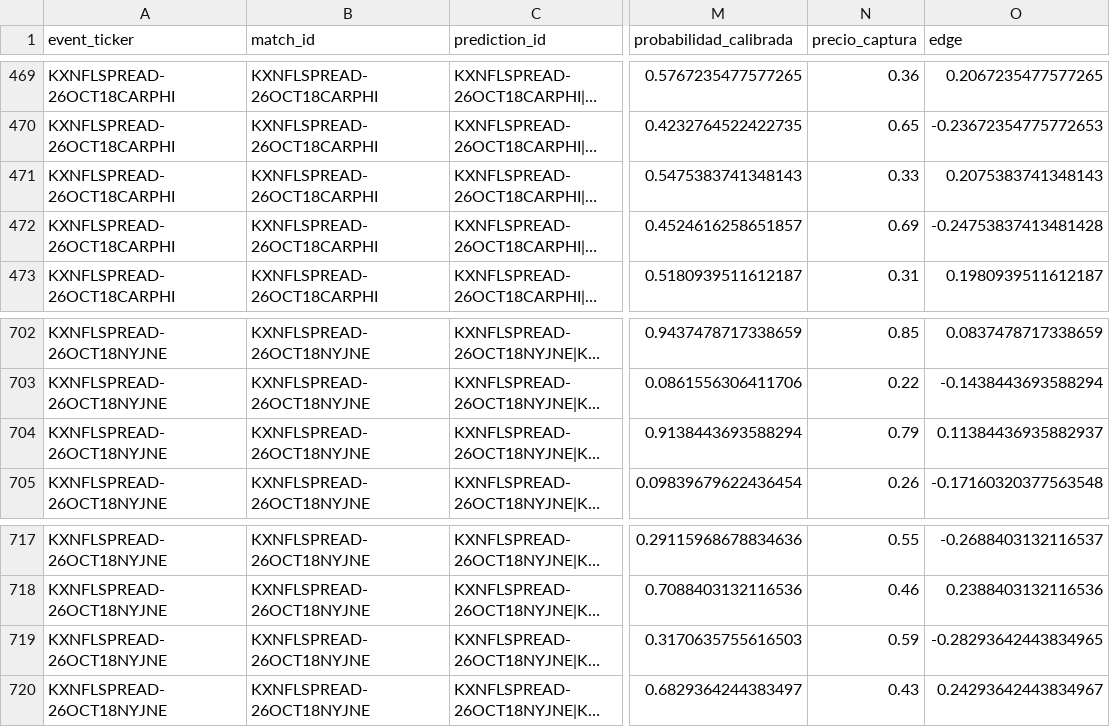
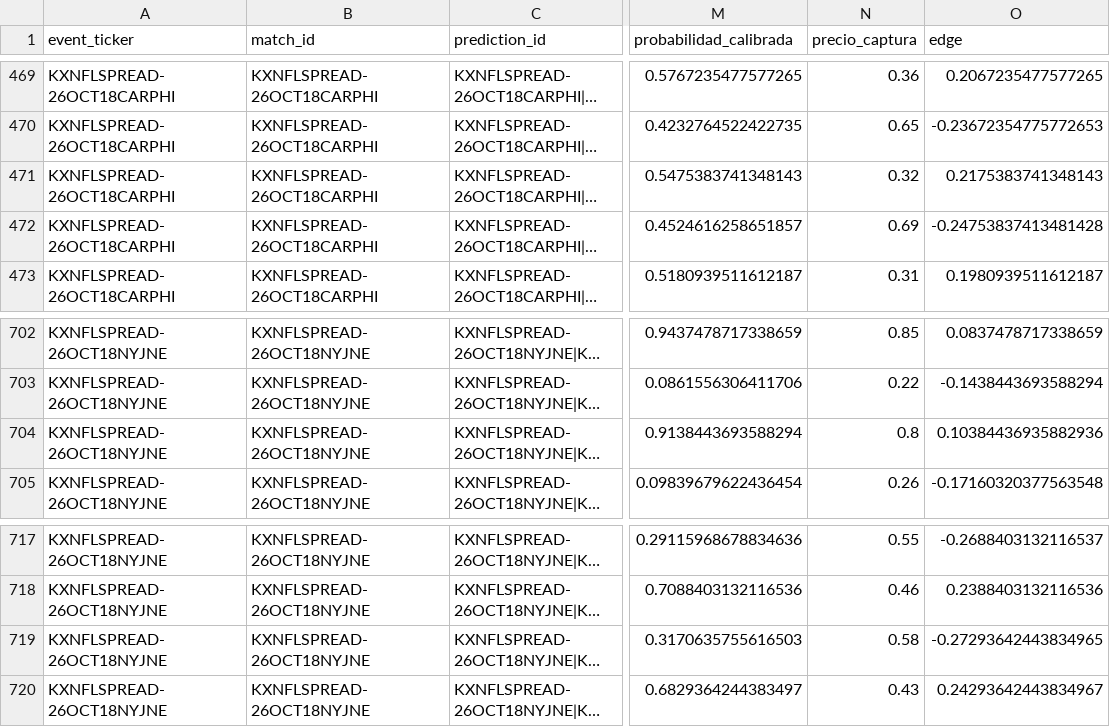
Before and after one commit to fall2606/predicciones, a CSV file: nfl_probabilidades_actuales.csv, drawn as a sheet; only a part is shown, gaps mark what is left out; long unchanged cells end in …; the diff names each change by its address in the sheet, - before the commit and + after, or states it on an @@ line.

Commit message:
Actualizar capturas y resultados NFL

```diff
--- a/nfl_probabilidades_actuales.csv
+++ b/nfl_probabilidades_actuales.csv
-N471 (precio_captura): 0.33
+N471 (precio_captura): 0.32
-O471 (edge): 0.2075383741348143
+O471 (edge): 0.2175383741348143
-N704 (precio_captura): 0.79
+N704 (precio_captura): 0.8
-O704 (edge): 0.11384436935882937
+O704 (edge): 0.10384436935882936
-N719 (precio_captura): 0.59
+N719 (precio_captura): 0.58
-O719 (edge): -0.28293642443834965
+O719 (edge): -0.27293642443834965
```
